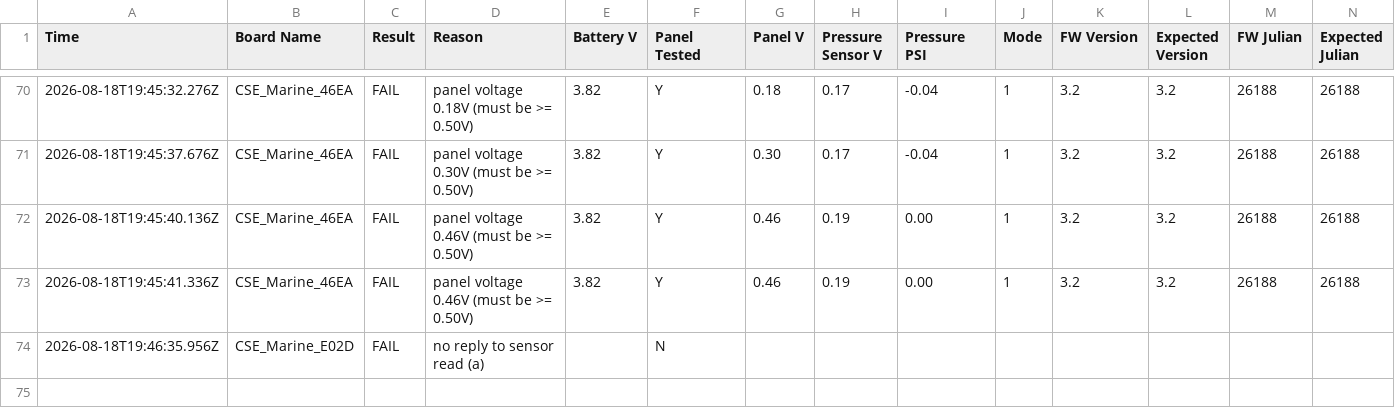
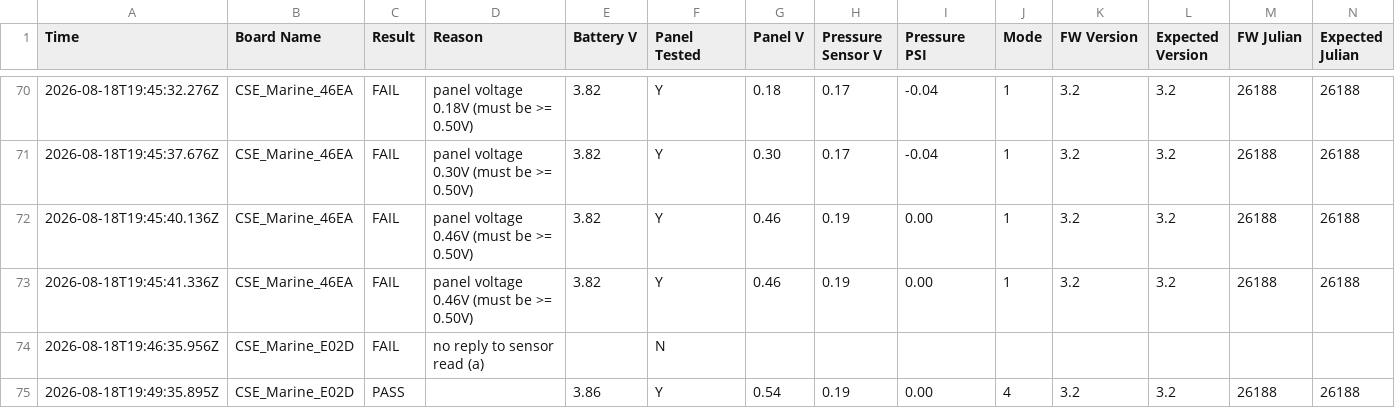
Before and after one commit to gmiedema-cse/Keepertech-logs, a CSV file: test_log.csv, drawn as a sheet; only a part is shown, gaps mark what is left out.

Commit message:
Update test log (74 results)

```diff
--- a/test_log.csv
+++ b/test_log.csv
@@ -74 +74,2 @@ Time,Board Name,Result,Reason,Battery V,Panel Tested,Panel V,Pressure Sensor V,P
 2026-08-18T19:46:35.956Z,CSE_Marine_E02D,FAIL,no reply to sensor read (a),,N,,,,,,,,
+2026-08-18T19:49:35.895Z,CSE_Marine_E02D,PASS,,3.86,Y,0.54,0.19,0.00,4,3.2,3.2,26188,26188
```
